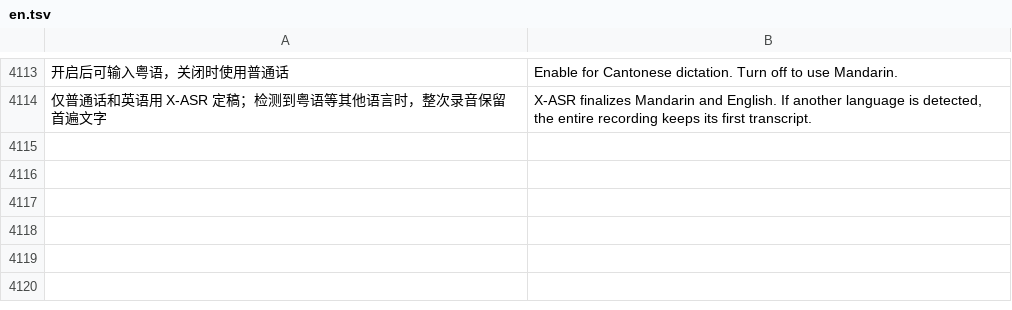
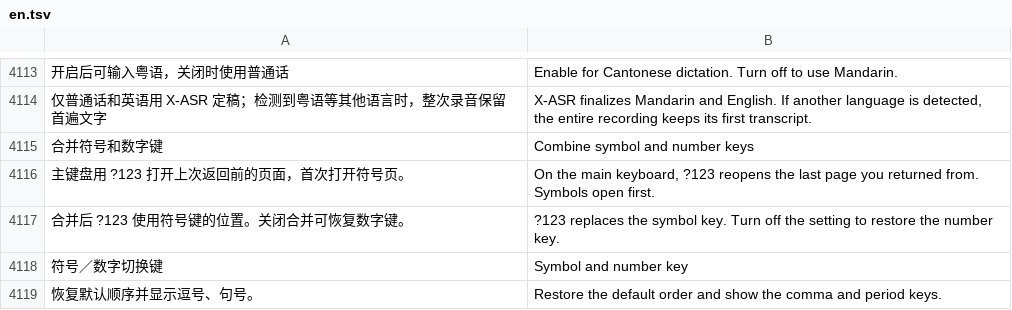
Before and after one commit to VictoriousRaptor/CyIME, a TSV file: app/src/main/assets/i18n/en.tsv, drawn as a sheet; only a part is shown, gaps mark what is left out; the diff names each change by its address in the sheet, - before the commit and + after, or states it on an @@ line.

```diff
--- a/app/src/main/assets/i18n/en.tsv
+++ b/app/src/main/assets/i18n/en.tsv
+row 4115: 合并符号和数字键 | Combine symbol and number keys
+row 4116: 主键盘用 ?123 打开上次返回前的页面，首次打开符号页。 | On the main keyboard, ?123 reopens the last page you returned from. Symbols open first.
+row 4117: 合并后 ?123 使用符号键的位置。关闭合并可恢复数字键。 | ?123 replaces the symbol key. Turn off the setting to restore the number key.
+row 4118: 符号／数字切换键 | Symbol and number key
+row 4119: 恢复默认顺序并显示逗号、句号。 | Restore the default order and show the comma and period keys.
```
Also changed, not shown: 15 other files.
